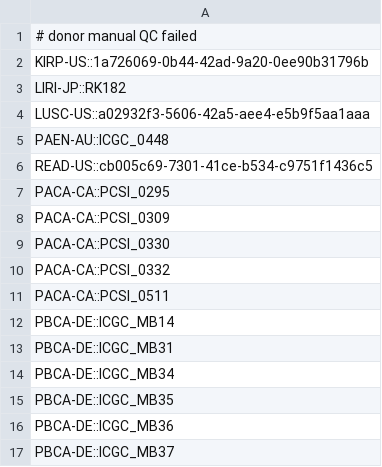
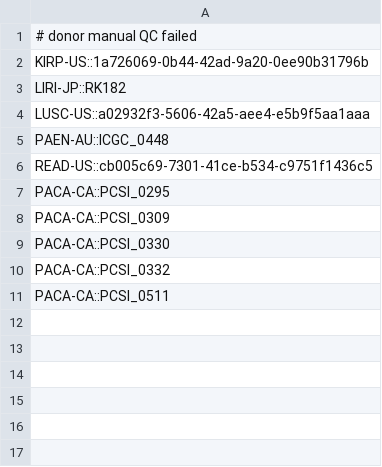
Before and after one commit to ICGC-TCGA-PanCancer/pancancer-sandbox, a TSV file: pcawg_metadata_parser/pc_annotation-manual_qc_failed.tsv, drawn as a sheet; the diff names each change by its address in the sheet, - before the commit and + after, or states it on an @@ line.

```diff
--- a/pcawg_metadata_parser/pc_annotation-manual_qc_failed.tsv
+++ b/pcawg_metadata_parser/pc_annotation-manual_qc_failed.tsv
-row 12: PBCA-DE::ICGC_MB14
-row 13: PBCA-DE::ICGC_MB31
-row 14: PBCA-DE::ICGC_MB34
-row 15: PBCA-DE::ICGC_MB35
-row 16: PBCA-DE::ICGC_MB36
-row 17: PBCA-DE::ICGC_MB37
```
Also changed, not shown: pcawg_metadata_parser/pc_annotation-donor_blacklist.tsv.
